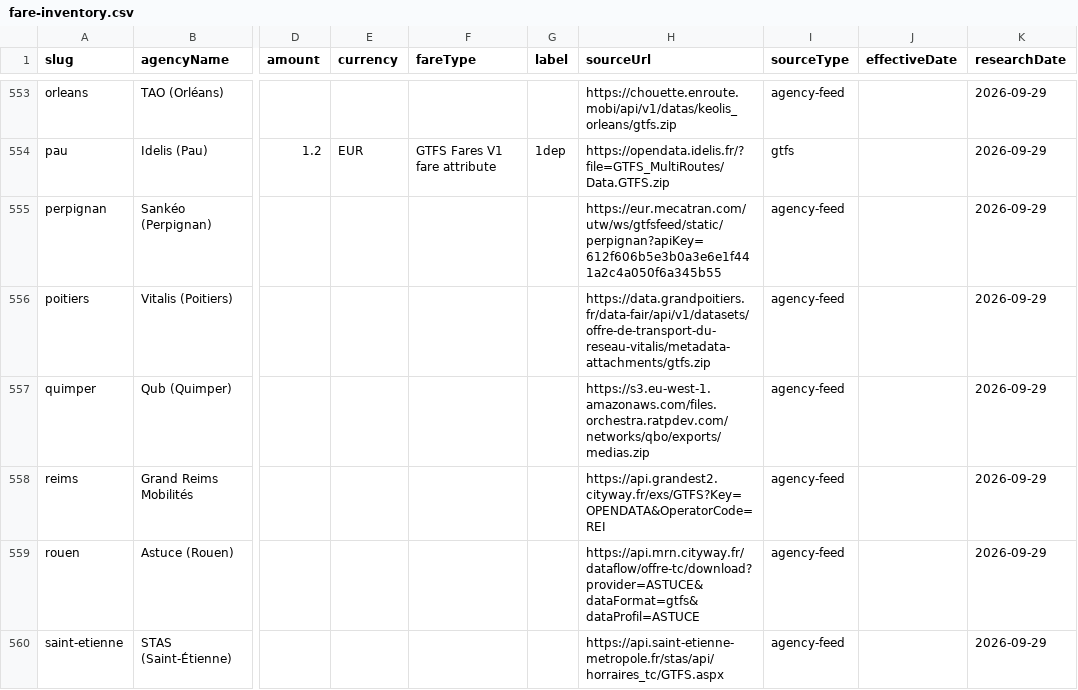
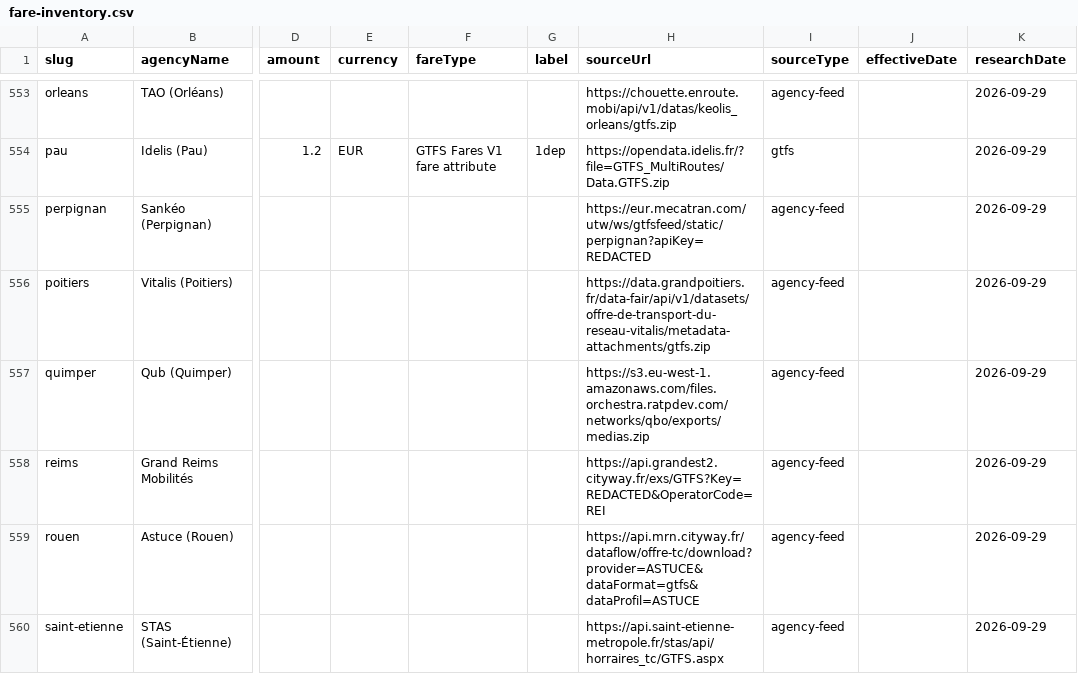
Before and after one commit to Civic-Minds/Atlas, a CSV file: docs/research/fare-inventory-2026-09-29/fare-inventory.csv, drawn as a sheet; only a part is shown, gaps mark what is left out; the diff covers the shown part only; the diff names each change by its address in the sheet, - before the commit and + after, or states it on an @@ line.

Commit message:
Move embedded GTFS feed API keys to env vars
CATA (Lansing) and the six Grand Est configs embedded provider keys in
feedUrl, which is published in this public repo and in public/data/index.json.
They now use the existing feedApiKeyEnvVar/feedApiKeyParam pattern
(CATA_LANSING_API_KEY, GRAND_EST_API_KEY), passed to the weekly refresh via
GitHub Actions secrets. index.json regenerated from config.

- Redact key/token/secret values in docs/research fare-inventory files
  (CATA, Grand Est, Lyon TCL key+secret, Mecatran, usetransit).
- restore-active-feeds now resolves keyed feed URLs like refresh does.
- New test fails if any agency config URL carries a literal key/token/secret.
- .env.example lists the new variables.

Keys remain in git history and must be rotated at each provider.

```diff
--- a/docs/research/fare-inventory-2026-09-29/fare-inventory.csv
+++ b/docs/research/fare-inventory-2026-09-29/fare-inventory.csv
-H555 (sourceUrl): https://eur.mecatran.com/utw/ws/gtfsfeed/static/perpignan?apiKey=612f606b5e3b0a3e6e1f441a2c4a050f6a345b55
+H555 (sourceUrl): https://eur.mecatran.com/utw/ws/gtfsfeed/static/perpignan?apiKey=REDACTED
-H558 (sourceUrl): https://api.grandest2.cityway.fr/exs/GTFS?Key=OPENDATA&OperatorCode=REI
+H558 (sourceUrl): https://api.grandest2.cityway.fr/exs/GTFS?Key=REDACTED&OperatorCode=REI
```
Also changed, not shown: 14 edited cells elsewhere in this file, docs/research/fare-inventory-2026-09-30/fare-inventory.csv, 16 other files.
